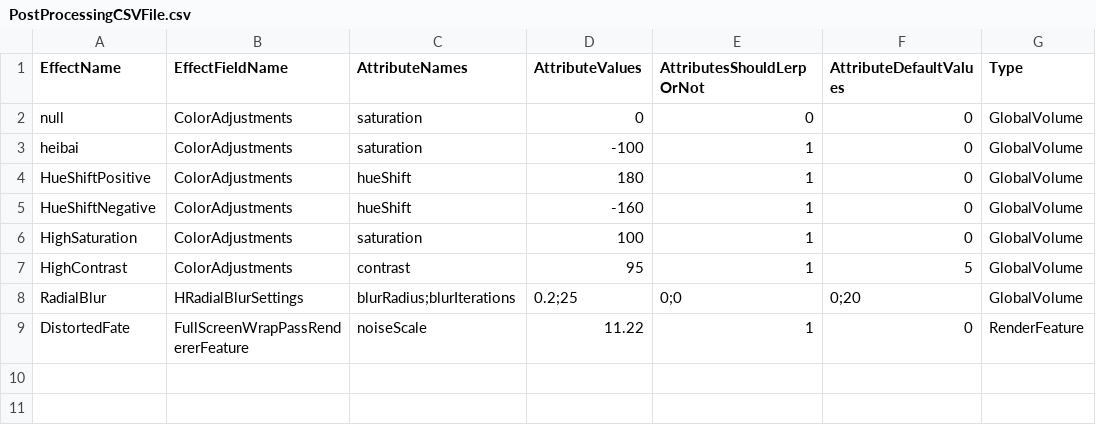
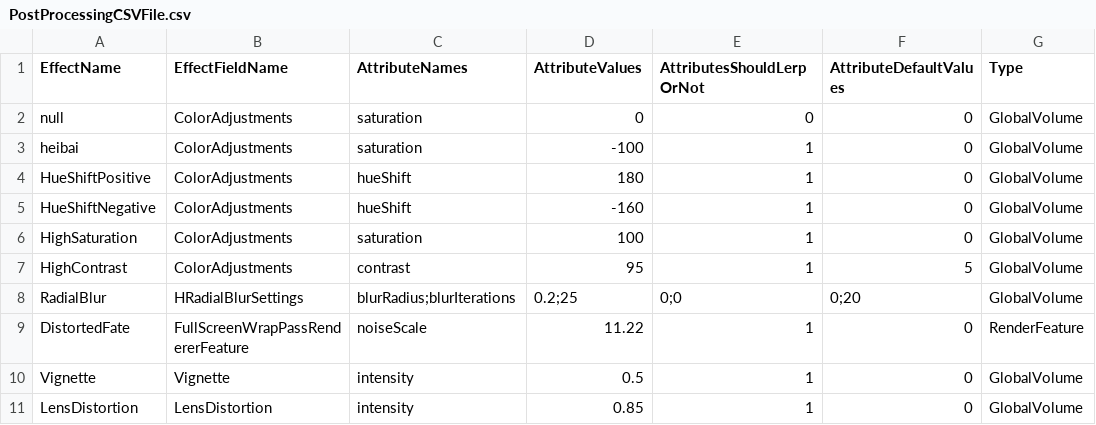
Before and after one commit to YYHHOrganization/GameDemo2024, a CSV file: Assets/Designer/CsvTable/PostProcessingCSVFile.csv, drawn as a sheet; the diff names each change by its address in the sheet, - before the commit and + after, or states it on an @@ line.

```diff
--- a/Assets/Designer/CsvTable/PostProcessingCSVFile.csv
+++ b/Assets/Designer/CsvTable/PostProcessingCSVFile.csv
+row 10: Vignette | Vignette | intensity | 0.5 | 1 | 0 | GlobalVolume
+row 11: LensDistortion | LensDistortion | intensity | 0.85 | 1 | 0 | GlobalVolume
```
Also changed, not shown: Assets/Designer/CsvTable/ScreenPlayCSVFile.csv, 19 other files.
